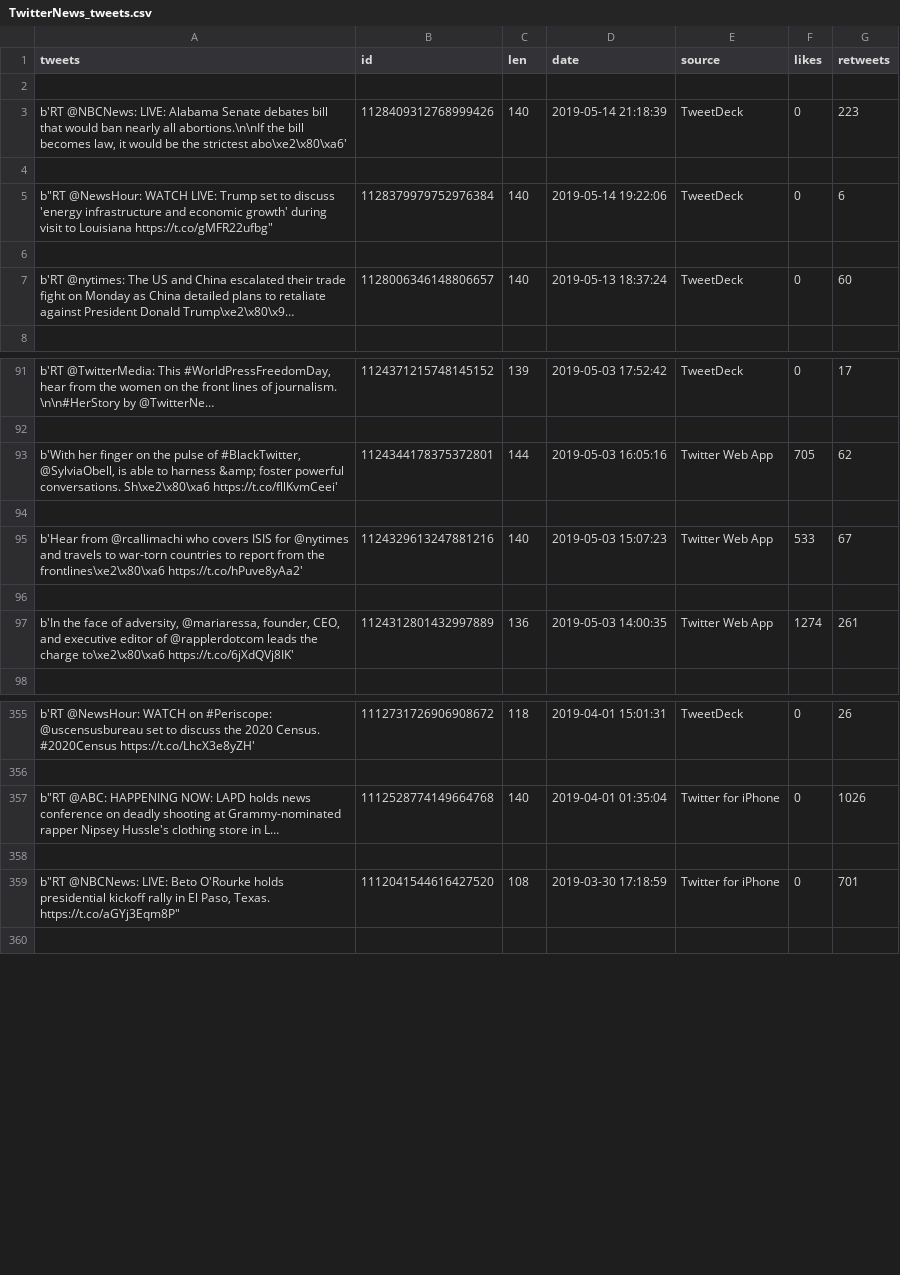
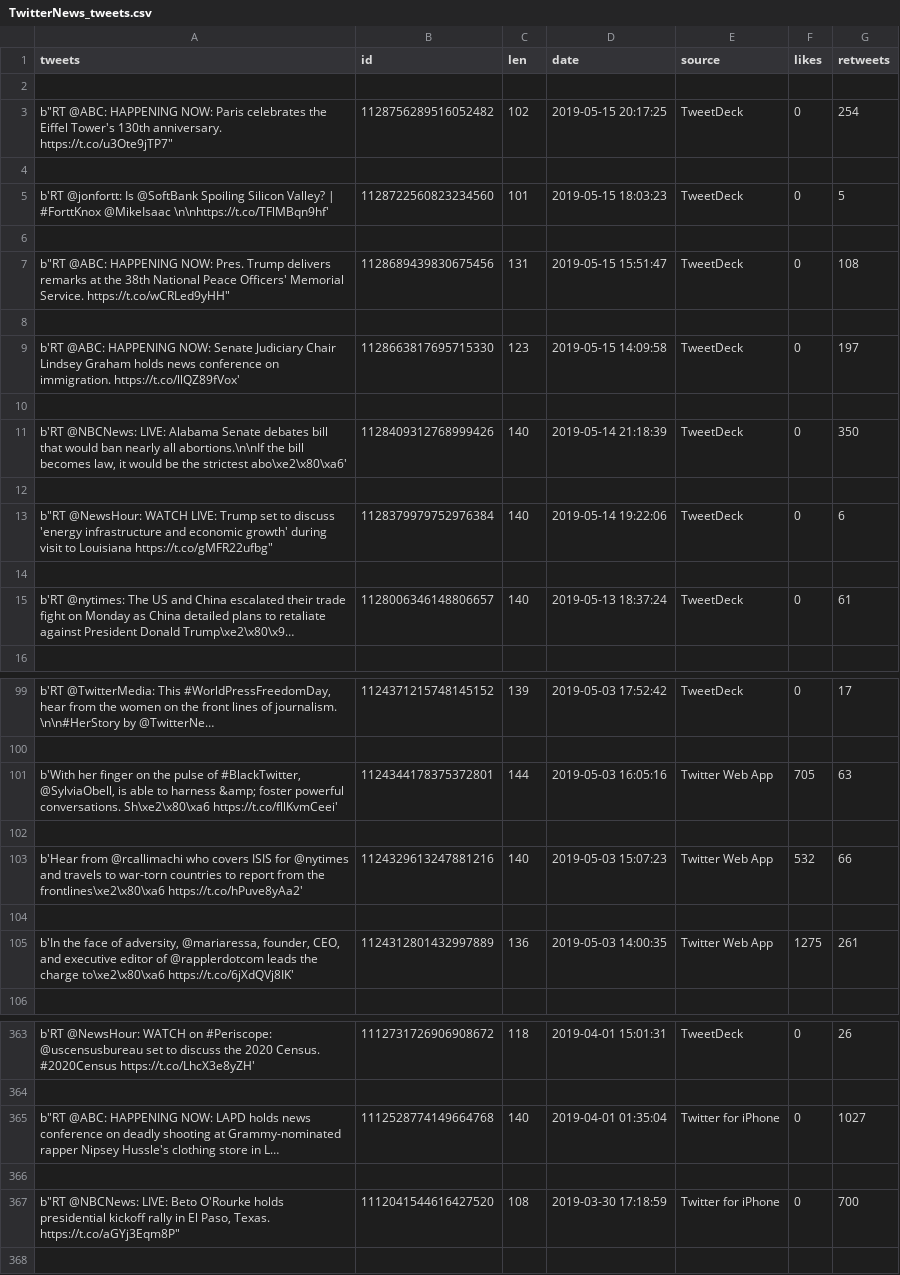
Before and after one commit to bondxue/FRE9733-Big-Data-in-Finance, a CSV file: FinalProject-SocialMediaSentimentAnalysis/TwitterNews_tweets.csv, drawn as a sheet; only a part is shown, gaps mark what is left out; long unchanged cells end in …; addresses are those after the commit; the diff covers the shown part only; the diff names each change by its address in the sheet, - before the commit and + after, or states it on an @@ line.

Commit message:
add classfication model in final project

```diff
--- a/FinalProject-SocialMediaSentimentAnalysis/TwitterNews_tweets.csv
+++ b/FinalProject-SocialMediaSentimentAnalysis/TwitterNews_tweets.csv
+row 3: b"RT @ABC: HAPPENING NOW: Paris celebrates the Eiffel Tower's 130th anniversary. https://t.co/u3Ote9jTP7" | 1128756289516052482 | 102 | 2019-05-15 20:17:25 | TweetDeck | 0 | 254
+row 4: (empty)
+row 5: b'RT @jonfortt: Is @SoftBank Spoiling Silicon Valley? | #ForttKnox @MikeIsaac \n\nhttps://t.co/TFlMBqn9hf' | 1128722560823234560 | 101 | 2019-05-15 18:03:23 | TweetDeck | 0 | 5
+row 6: (empty)
+row 7: b"RT @ABC: HAPPENING NOW: Pres. Trump delivers remarks at the 38th National Peace Officers' Memorial Service. https://t.co/wCRLed9yHH" | 1128689439830675456 | 131 | 2019-05-15 15:51:47 | TweetDeck | 0 | 108
+row 8: (empty)
+row 9: b'RT @ABC: HAPPENING NOW: Senate Judiciary Chair Lindsey Graham holds news conference on immigration. https://t.co/llQZ89fVox' | 1128663817695715330 | 123 | 2019-05-15 14:09:58 | TweetDeck | 0 | 197
+row 10: (empty)
-G11 (retweets): 223
+G11 (retweets): 350
-G15 (retweets): 60
+G15 (retweets): 61
-G101 (retweets): 62
+G101 (retweets): 63
-F103 (likes): 533
+F103 (likes): 532
-G103 (retweets): 67
+G103 (retweets): 66
-F105 (likes): 1274
+F105 (likes): 1275
-G365 (retweets): 1026
+G365 (retweets): 1027
-G367 (retweets): 701
+G367 (retweets): 700
```
Also changed, not shown: 123 edited cells elsewhere in this file, 1 other file.
